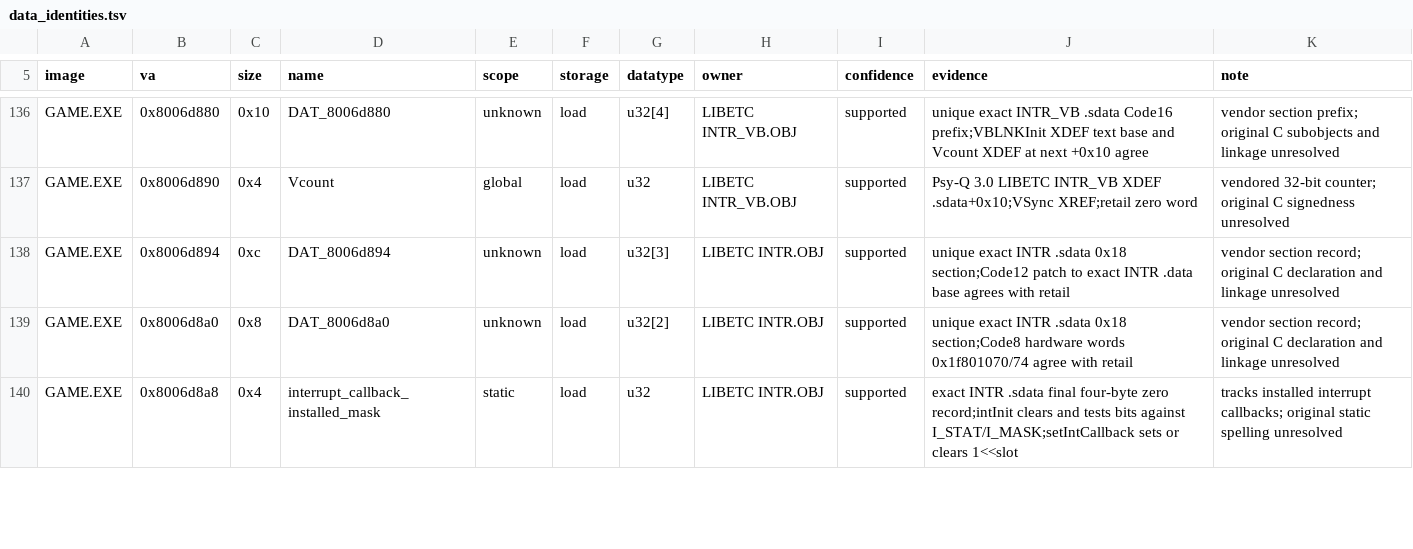
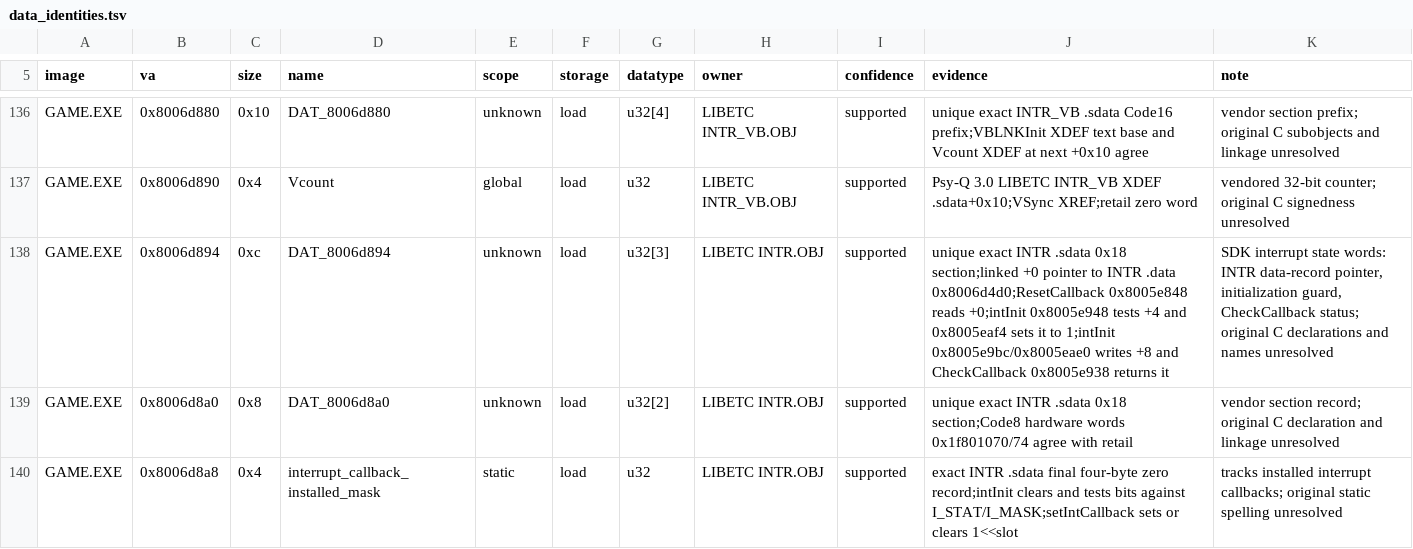
Before and after one commit to sushi-shi/kings-field-2-decomp, a TSV file: config/retail/data_identities.tsv, drawn as a sheet; only a part is shown, gaps mark what is left out.

Commit message:
data: document LIBETC interrupt state fields

```diff
--- a/config/retail/data_identities.tsv
+++ b/config/retail/data_identities.tsv
@@ -137,3 +137,3 @@ GAME.EXE	0x8006d880	0x10	DAT_8006d880	unknown	load	u32[4]	LIBETC INTR_VB.OBJ	sup
 GAME.EXE	0x8006d890	0x4	Vcount	global	load	u32	LIBETC INTR_VB.OBJ	supported	Psy-Q 3.0 LIBETC INTR_VB XDEF .sdata+0x10;VSync XREF;retail zero word	vendored 32-bit counter; original C signedness unresolved
-GAME.EXE	0x8006d894	0xc	DAT_8006d894	unknown	load	u32[3]	LIBETC INTR.OBJ	supported	unique exact INTR .sdata 0x18 section;Code12 patch to exact INTR .data base agrees with retail	vendor section record; original C declaration and linkage unresolved
+GAME.EXE	0x8006d894	0xc	DAT_8006d894	unknown	load	u32[3]	LIBETC INTR.OBJ	supported	unique exact INTR .sdata 0x18 section;linked +0 pointer to INTR .data 0x8006d4d0;ResetCallback 0x8005e848 reads +0;intInit 0x8005e948 tests +4 and 0x8005eaf4 sets it to 1;intInit 0x8005e9bc/0x8005eae0 writes +8 and CheckCallback 0x8005e938 returns it	SDK interrupt state words: INTR data-record pointer, initialization guard, CheckCallback status; original C declarations and names unresolved
 GAME.EXE	0x8006d8a0	0x8	DAT_8006d8a0	unknown	load	u32[2]	LIBETC INTR.OBJ	supported	unique exact INTR .sdata 0x18 section;Code8 hardware words 0x1f801070/74 agree with retail	vendor section record; original C declaration and linkage unresolved
```
